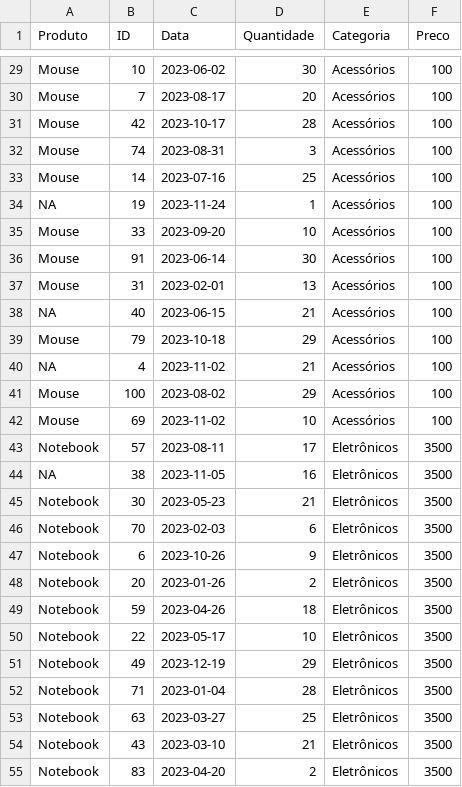
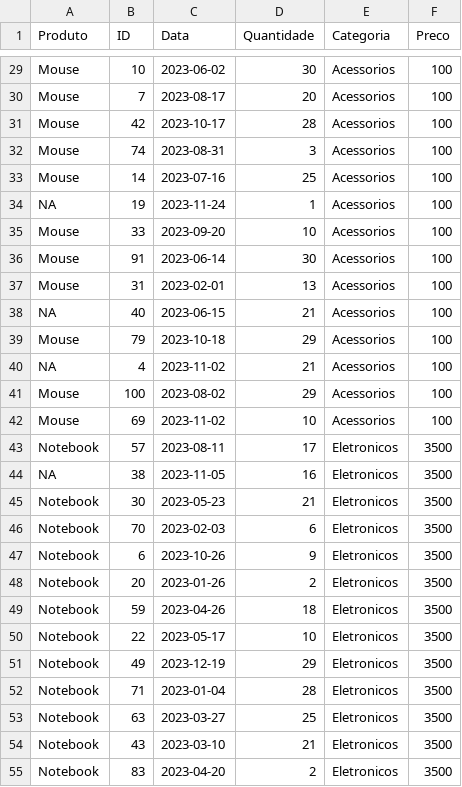
Before and after one commit to rodrigofdl/Teste_Analytics_RodrigoFelisberto, a CSV file: data_raw.csv, drawn as a sheet; only a part is shown, gaps mark what is left out; the diff covers the shown part only.

```diff
--- a/data_raw.csv
+++ b/data_raw.csv
@@ -29,27 +29,27 @@
-"Mouse",10,2023-06-02,30,"Acessórios",100
-"Mouse",7,2023-08-17,20,"Acessórios",100
-"Mouse",42,2023-10-17,28,"Acessórios",100
-"Mouse",74,2023-08-31,3,"Acessórios",100
-"Mouse",14,2023-07-16,25,"Acessórios",100
-NA,19,2023-11-24,1,"Acessórios",100
-"Mouse",33,2023-09-20,10,"Acessórios",100
-"Mouse",91,2023-06-14,30,"Acessórios",100
-"Mouse",31,2023-02-01,13,"Acessórios",100
-NA,40,2023-06-15,21,"Acessórios",100
-"Mouse",79,2023-10-18,29,"Acessórios",100
-NA,4,2023-11-02,21,"Acessórios",100
-"Mouse",100,2023-08-02,29,"Acessórios",100
-"Mouse",69,2023-11-02,10,"Acessórios",100
-"Notebook",57,2023-08-11,17,"Eletrônicos",3500
-NA,38,2023-11-05,16,"Eletrônicos",3500
-"Notebook",30,2023-05-23,21,"Eletrônicos",3500
-"Notebook",70,2023-02-03,6,"Eletrônicos",3500
-"Notebook",6,2023-10-26,9,"Eletrônicos",3500
-"Notebook",20,2023-01-26,2,"Eletrônicos",3500
-"Notebook",59,2023-04-26,18,"Eletrônicos",3500
-"Notebook",22,2023-05-17,10,"Eletrônicos",3500
-"Notebook",49,2023-12-19,29,"Eletrônicos",3500
-"Notebook",71,2023-01-04,28,"Eletrônicos",3500
-"Notebook",63,2023-03-27,25,"Eletrônicos",3500
-"Notebook",43,2023-03-10,21,"Eletrônicos",3500
-"Notebook",83,2023-04-20,2,"Eletrônicos",3500
+"Mouse",10,2023-06-02,30,"Acessorios",100
+"Mouse",7,2023-08-17,20,"Acessorios",100
+"Mouse",42,2023-10-17,28,"Acessorios",100
+"Mouse",74,2023-08-31,3,"Acessorios",100
+"Mouse",14,2023-07-16,25,"Acessorios",100
+NA,19,2023-11-24,1,"Acessorios",100
+"Mouse",33,2023-09-20,10,"Acessorios",100
+"Mouse",91,2023-06-14,30,"Acessorios",100
+"Mouse",31,2023-02-01,13,"Acessorios",100
+NA,40,2023-06-15,21,"Acessorios",100
+"Mouse",79,2023-10-18,29,"Acessorios",100
+NA,4,2023-11-02,21,"Acessorios",100
+"Mouse",100,2023-08-02,29,"Acessorios",100
+"Mouse",69,2023-11-02,10,"Acessorios",100
+"Notebook",57,2023-08-11,17,"Eletronicos",3500
+NA,38,2023-11-05,16,"Eletronicos",3500
+"Notebook",30,2023-05-23,21,"Eletronicos",3500
+"Notebook",70,2023-02-03,6,"Eletronicos",3500
+"Notebook",6,2023-10-26,9,"Eletronicos",3500
+"Notebook",20,2023-01-26,2,"Eletronicos",3500
+"Notebook",59,2023-04-26,18,"Eletronicos",3500
+"Notebook",22,2023-05-17,10,"Eletronicos",3500
+"Notebook",49,2023-12-19,29,"Eletronicos",3500
+"Notebook",71,2023-01-04,28,"Eletronicos",3500
+"Notebook",63,2023-03-27,25,"Eletronicos",3500
+"Notebook",43,2023-03-10,21,"Eletronicos",3500
+"Notebook",83,2023-04-20,2,"Eletronicos",3500
```
Also changed, not shown: 76 edited cells elsewhere in this file, 2 other files.
